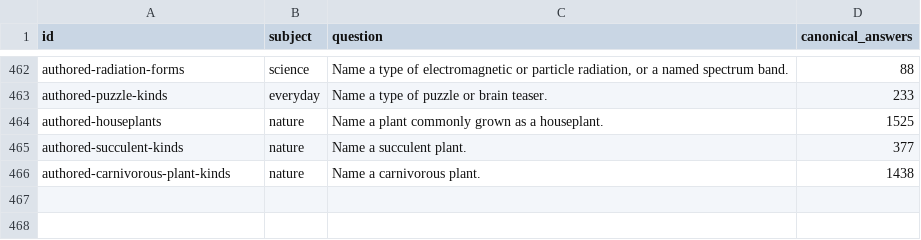
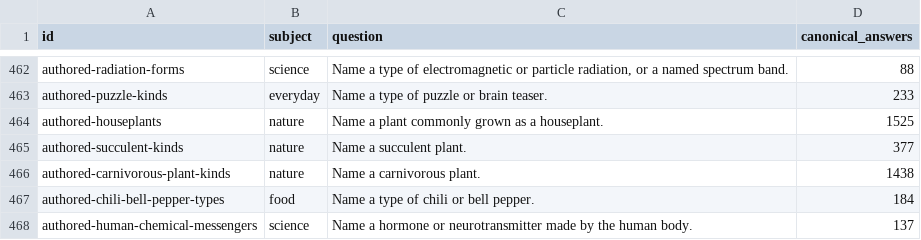
Before and after one commit to gavinleiner/councillion, a CSV file: ordinary-question-list.csv, drawn as a sheet; only a part is shown, gaps mark what is left out; the diff names each change by its address in the sheet, - before the commit and + after, or states it on an @@ line.

Commit message:
Admit two whole pepper and human-messenger subjects after source and gameplay review

```diff
--- a/ordinary-question-list.csv
+++ b/ordinary-question-list.csv
+row 467: authored-chili-bell-pepper-types | food | Name a type of chili or bell pepper. | 184
+row 468: authored-human-chemical-messengers | science | Name a hormone or neurotransmitter made by the human body. | 137
```
Also changed, not shown: 26 other files.
